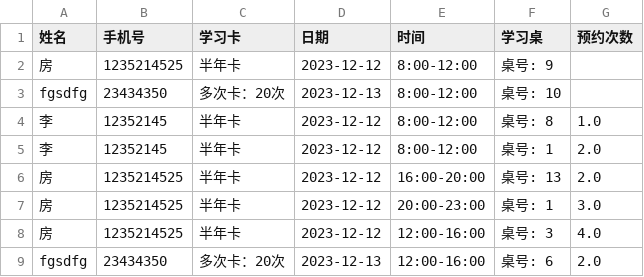
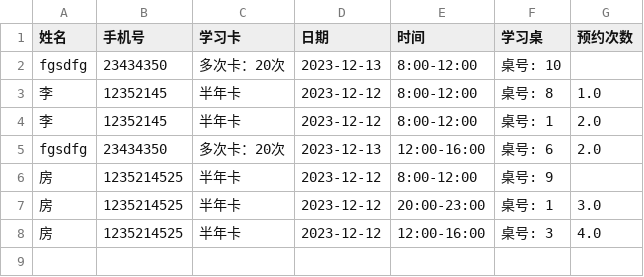
Before and after one commit to fangqx/my_streamlit_app, a CSV file: user_schedule.csv, drawn as a sheet.

Commit message:
create file

```diff
--- a/user_schedule.csv
+++ b/user_schedule.csv
@@ -1,3 +1,2 @@
 姓名,手机号,学习卡,日期,时间,学习桌,预约次数
-房,1235214525,半年卡,2023-12-12,8:00-12:00,桌号: 9,
 fgsdfg,23434350,多次卡：20次,2023-12-13,8:00-12:00,桌号: 10,
@@ -5,5 +4,5 @@ fgsdfg,23434350,多次卡：20次,2023-12-13,8:00-12:00,桌号: 10,
 李,12352145,半年卡,2023-12-12,8:00-12:00,桌号: 1,2.0
-房,1235214525,半年卡,2023-12-12,16:00-20:00,桌号: 13,2.0
+fgsdfg,23434350,多次卡：20次,2023-12-13,12:00-16:00,桌号: 6,2.0
+房,1235214525,半年卡,2023-12-12,8:00-12:00,桌号: 9,
 房,1235214525,半年卡,2023-12-12,20:00-23:00,桌号: 1,3.0
 房,1235214525,半年卡,2023-12-12,12:00-16:00,桌号: 3,4.0
-fgsdfg,23434350,多次卡：20次,2023-12-13,12:00-16:00,桌号: 6,2.0
```
